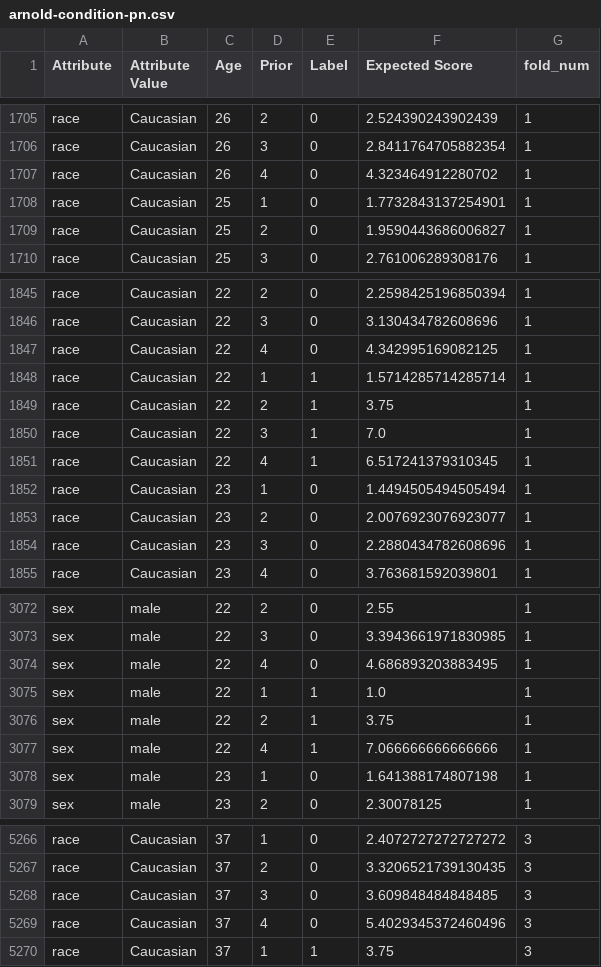
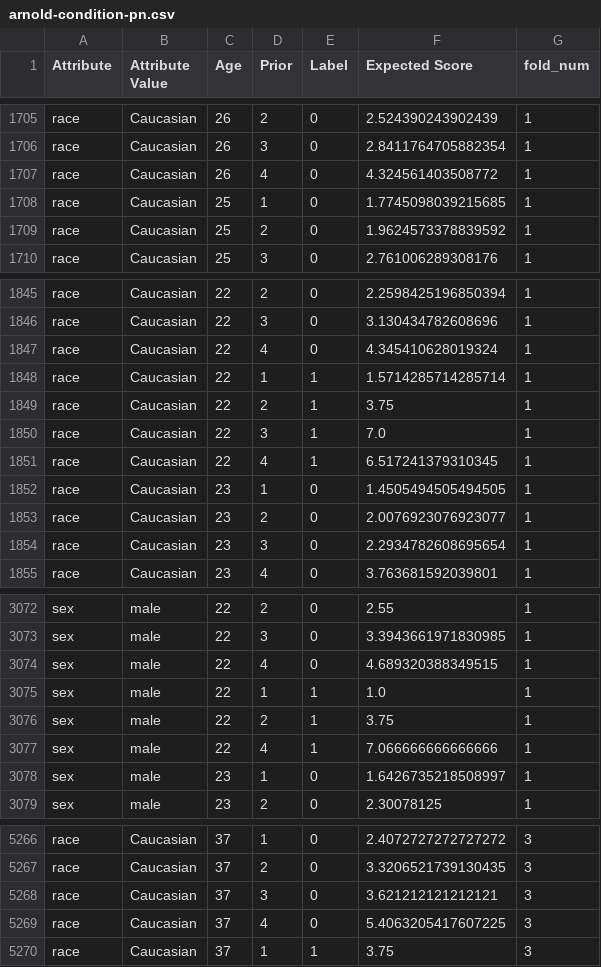
Before and after one commit to BeanHam/2019-interpretable-machine-learning, a CSV file: kentucky/fairness/condition-pn/six-month/misdemeanor/arnold-condition-pn.csv, drawn as a sheet; only a part is shown, gaps mark what is left out; the diff covers the shown part only.

```diff
--- a/kentucky/fairness/condition-pn/six-month/misdemeanor/arnold-condition-pn.csv
+++ b/kentucky/fairness/condition-pn/six-month/misdemeanor/arnold-condition-pn.csv
@@ -1706,5 +1706,5 @@ race,Caucasian,26,2,0,2.524390243902439,1
 race,Caucasian,26,3,0,2.8411764705882354,1
-race,Caucasian,26,4,0,4.323464912280702,1
-race,Caucasian,25,1,0,1.7732843137254901,1
-race,Caucasian,25,2,0,1.9590443686006827,1
+race,Caucasian,26,4,0,4.324561403508772,1
+race,Caucasian,25,1,0,1.7745098039215685,1
+race,Caucasian,25,2,0,1.9624573378839592,1
 race,Caucasian,25,3,0,2.761006289308176,1
@@ -1846,3 +1846,3 @@ race,Caucasian,22,2,0,2.2598425196850394,1
 race,Caucasian,22,3,0,3.130434782608696,1
-race,Caucasian,22,4,0,4.342995169082125,1
+race,Caucasian,22,4,0,4.345410628019324,1
 race,Caucasian,22,1,1,1.5714285714285714,1
@@ -1851,5 +1851,5 @@ race,Caucasian,22,3,1,7.0,1
 race,Caucasian,22,4,1,6.517241379310345,1
-race,Caucasian,23,1,0,1.4494505494505494,1
+race,Caucasian,23,1,0,1.4505494505494505,1
 race,Caucasian,23,2,0,2.0076923076923077,1
-race,Caucasian,23,3,0,2.2880434782608696,1
+race,Caucasian,23,3,0,2.2934782608695654,1
 race,Caucasian,23,4,0,3.763681592039801,1
@@ -3073,3 +3073,3 @@ sex,male,22,2,0,2.55,1
 sex,male,22,3,0,3.3943661971830985,1
-sex,male,22,4,0,4.686893203883495,1
+sex,male,22,4,0,4.689320388349515,1
 sex,male,22,1,1,1.0,1
@@ -3077,3 +3077,3 @@ sex,male,22,2,1,3.75,1
 sex,male,22,4,1,7.066666666666666,1
-sex,male,23,1,0,1.641388174807198,1
+sex,male,23,1,0,1.6426735218508997,1
 sex,male,23,2,0,2.30078125,1
@@ -5267,4 +5267,4 @@ race,Caucasian,37,1,0,2.4072727272727272,3
 race,Caucasian,37,2,0,3.3206521739130435,3
-race,Caucasian,37,3,0,3.609848484848485,3
-race,Caucasian,37,4,0,5.4029345372460496,3
+race,Caucasian,37,3,0,3.621212121212121,3
+race,Caucasian,37,4,0,5.4063205417607225,3
 race,Caucasian,37,1,1,3.75,3
```
Also changed, not shown: 112 edited cells elsewhere in this file, kentucky/fairness/condition-pn/six-month/general/arnold-condition-pn.csv, kentucky/fairness/condition-pn/two-year/drug/arnold-condition-pn.csv, 42 other files.
